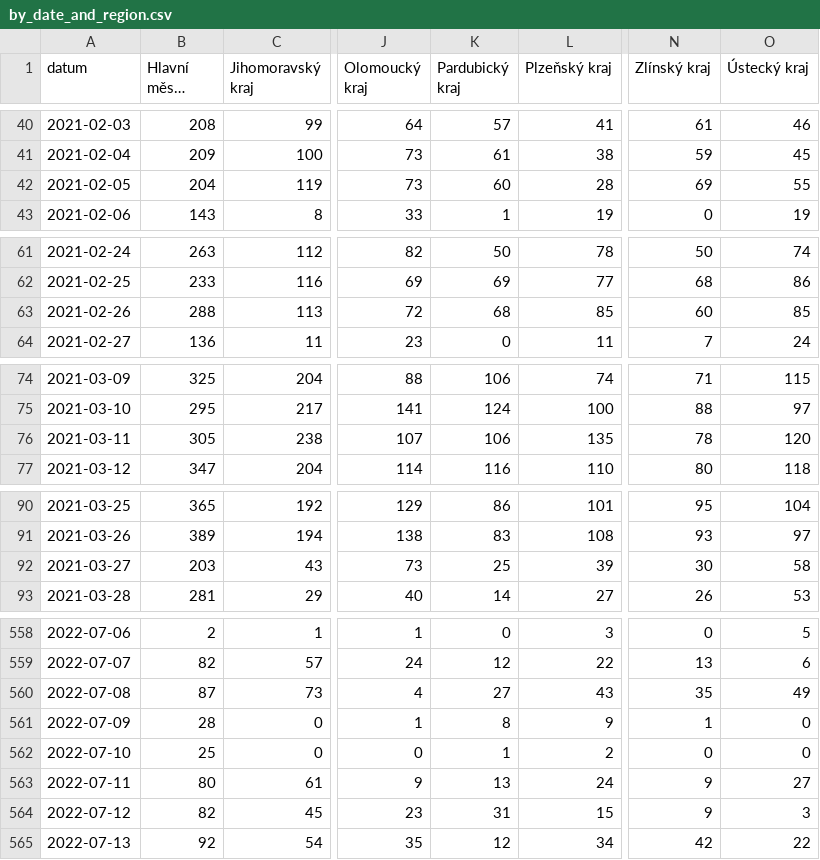
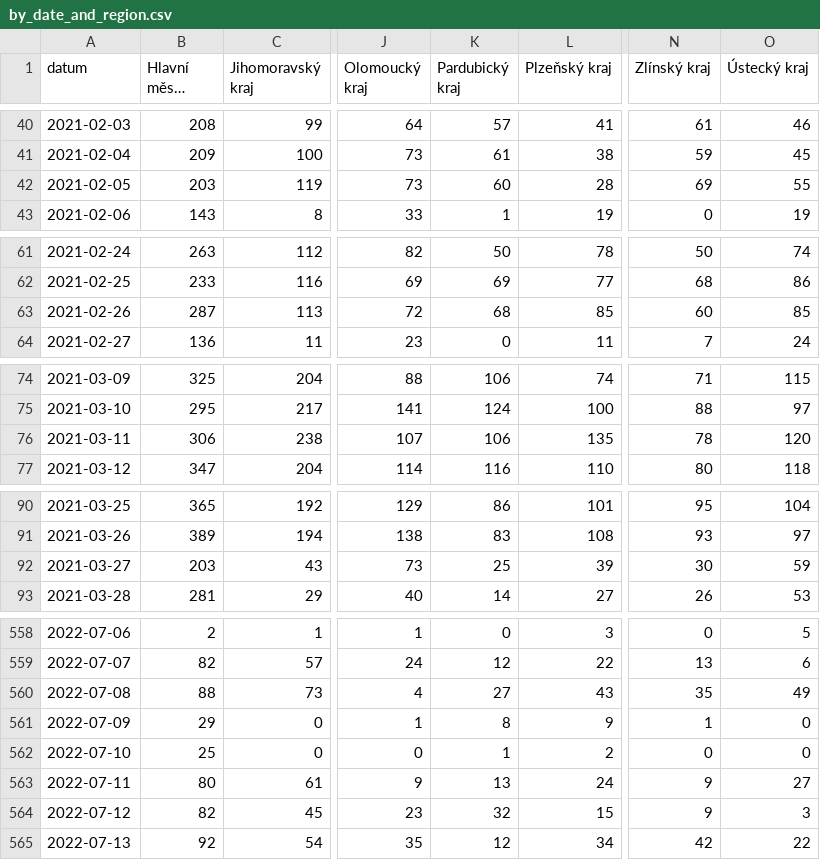
Before and after one commit to vykend/COVID19-Vaccination-Czechia, a CSV file: by_date_and_region.csv, drawn as a sheet; only a part is shown, gaps mark what is left out; long unchanged cells end in …; the diff covers the shown part only; the diff names each change by its address in the sheet, - before the commit and + after, or states it on an @@ line.

```diff
--- a/by_date_and_region.csv
+++ b/by_date_and_region.csv
-B42 (Hlavní město Praha): 204
+B42 (Hlavní město Praha): 203
-B63 (Hlavní město Praha): 288
+B63 (Hlavní město Praha): 287
-B76 (Hlavní město Praha): 305
+B76 (Hlavní město Praha): 306
-O92 (Ústecký kraj): 58
+O92 (Ústecký kraj): 59
-B560 (Hlavní město Praha): 87
+B560 (Hlavní město Praha): 88
-B561 (Hlavní město Praha): 28
+B561 (Hlavní město Praha): 29
-K564 (Pardubický kraj): 31
+K564 (Pardubický kraj): 32
```
Also changed, not shown: 1 added row and 32 edited cells elsewhere in this file, aggregation.csv, by_manufacturer.csv, 1 other file.
